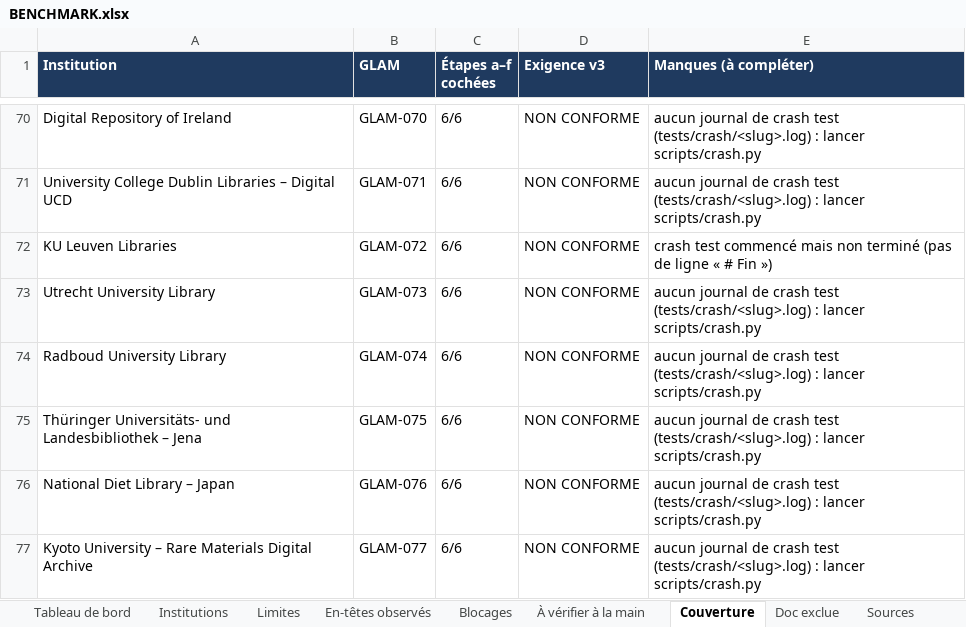
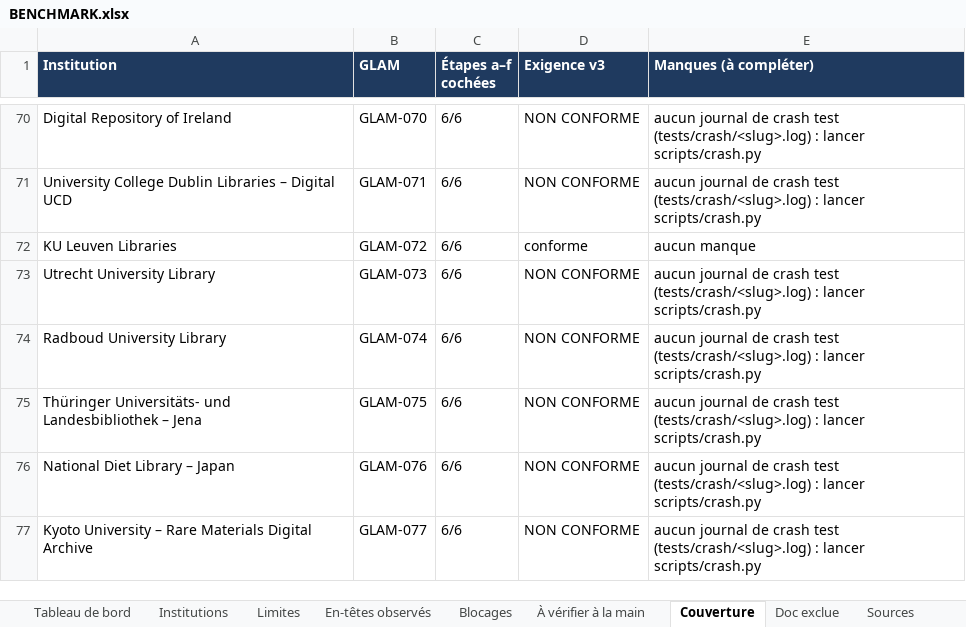
Before and after one commit to maribakulj/Veille-API-IIIF, an Excel workbook: BENCHMARK.xlsx, sheet Couverture, drawn as a sheet; only a part is shown, gaps mark what is left out; values as stored, in another font and other column widths than the file's, no borders; the diff names each change by its address in the sheet, - before the commit and + after, or states it on an @@ line.

```diff
--- a/BENCHMARK.xlsx (sheet Couverture)
+++ b/BENCHMARK.xlsx (sheet Couverture)
-D72 (Exigence v3): NON CONFORME
+D72 (Exigence v3): conforme
-E72 (Manques (à compléter)): crash test commencé mais non terminé (pas de ligne « # Fin »)
+E72 (Manques (à compléter)): aucun manque
```
Also changed, not shown: sheet Preuves, sheet Tableau de bord, sheet Institutions, sheet Journal, 5 other files.
